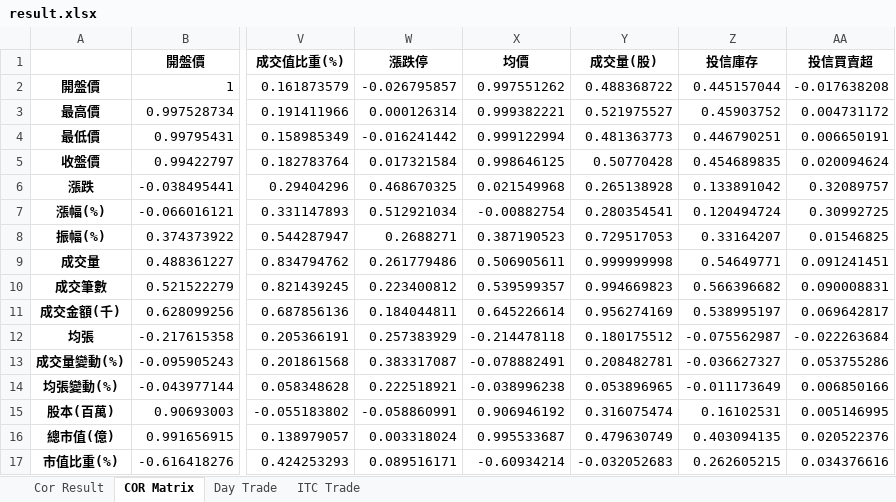
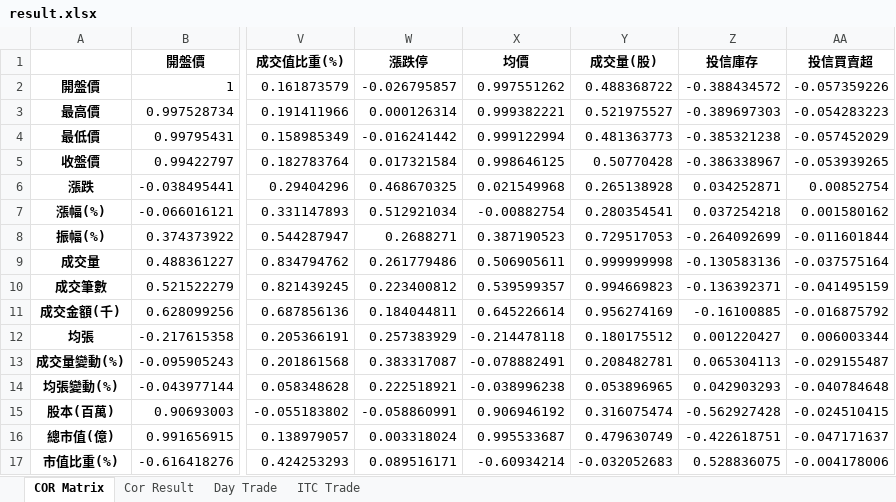
Before and after one commit to eaglerayp/stock, an Excel workbook: analysis/result.xlsx, sheet COR Matrix, drawn as a sheet; only a part is shown, gaps mark what is left out; values as stored, in another font and other column widths than the file's, no borders; the diff covers the shown part only; the diff names each change by its address in the sheet, - before the commit and + after, or states it on an @@ line.

Commit message:
update: format result, fix incRate bug

```diff
--- a/analysis/result.xlsx (sheet COR Matrix)
+++ b/analysis/result.xlsx (sheet COR Matrix)
@@ sheet tab order changed: COR Matrix | Cor Result | Day Trade | ITC Trade @@
-Z2 (投信庫存): 0.445157044
+Z2 (投信庫存): -0.388434572
-AA2 (投信買賣超): -0.017638208
+AA2 (投信買賣超): -0.057359226
-Z3 (投信庫存): 0.45903752
+Z3 (投信庫存): -0.389697303
-AA3 (投信買賣超): 0.004731172
+AA3 (投信買賣超): -0.054283223
-Z4 (投信庫存): 0.446790251
+Z4 (投信庫存): -0.385321238
-AA4 (投信買賣超): 0.006650191
+AA4 (投信買賣超): -0.057452029
-Z5 (投信庫存): 0.454689835
+Z5 (投信庫存): -0.386338967
-AA5 (投信買賣超): 0.020094624
+AA5 (投信買賣超): -0.053939265
-Z6 (投信庫存): 0.133891042
+Z6 (投信庫存): 0.034252871
-AA6 (投信買賣超): 0.32089757
+AA6 (投信買賣超): 0.00852754
-Z7 (投信庫存): 0.120494724
+Z7 (投信庫存): 0.037254218
-AA7 (投信買賣超): 0.30992725
+AA7 (投信買賣超): 0.001580162
-Z8 (投信庫存): 0.33164207
+Z8 (投信庫存): -0.264092699
-AA8 (投信買賣超): 0.01546825
+AA8 (投信買賣超): -0.011601844
-Z9 (投信庫存): 0.54649771
+Z9 (投信庫存): -0.130583136
-AA9 (投信買賣超): 0.091241451
+AA9 (投信買賣超): -0.037575164
-Z10 (投信庫存): 0.566396682
+Z10 (投信庫存): -0.136392371
-AA10 (投信買賣超): 0.090008831
+AA10 (投信買賣超): -0.041495159
-Z11 (投信庫存): 0.538995197
+Z11 (投信庫存): -0.16100885
-AA11 (投信買賣超): 0.069642817
+AA11 (投信買賣超): -0.016875792
-Z12 (投信庫存): -0.075562987
+Z12 (投信庫存): 0.001220427
-AA12 (投信買賣超): -0.022263684
+AA12 (投信買賣超): 0.006003344
-Z13 (投信庫存): -0.036627327
+Z13 (投信庫存): 0.065304113
-AA13 (投信買賣超): 0.053755286
+AA13 (投信買賣超): -0.029155487
-Z14 (投信庫存): -0.011173649
+Z14 (投信庫存): 0.042903293
-AA14 (投信買賣超): 0.006850166
+AA14 (投信買賣超): -0.040784648
-Z15 (投信庫存): 0.16102531
+Z15 (投信庫存): -0.562927428
-AA15 (投信買賣超): 0.005146995
+AA15 (投信買賣超): -0.024510415
-Z16 (投信庫存): 0.403094135
+Z16 (投信庫存): -0.422618751
-AA16 (投信買賣超): 0.020522376
+AA16 (投信買賣超): -0.047171637
-Z17 (投信庫存): 0.262605215
+Z17 (投信庫存): 0.528836075
-AA17 (投信買賣超): 0.034376616
+AA17 (投信買賣超): -0.004178006
```
Also changed, not shown: 64 edited cells elsewhere in this sheet, sheet Cor Result, 1 other file.
